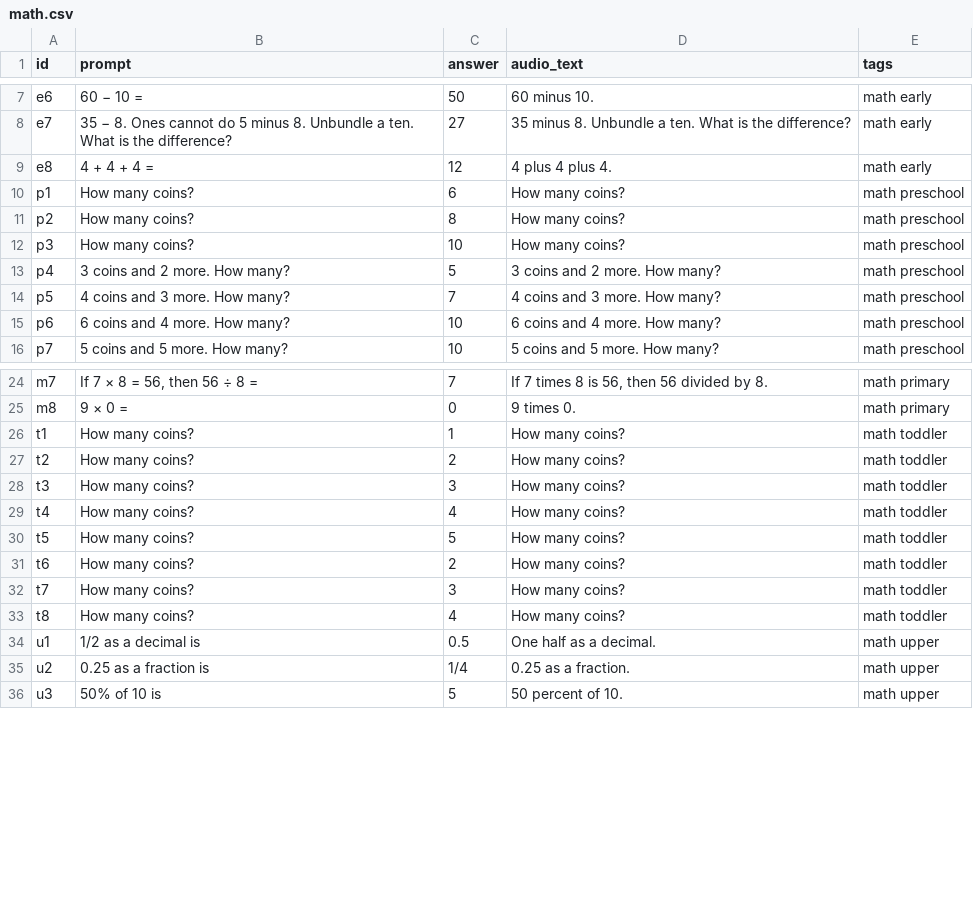
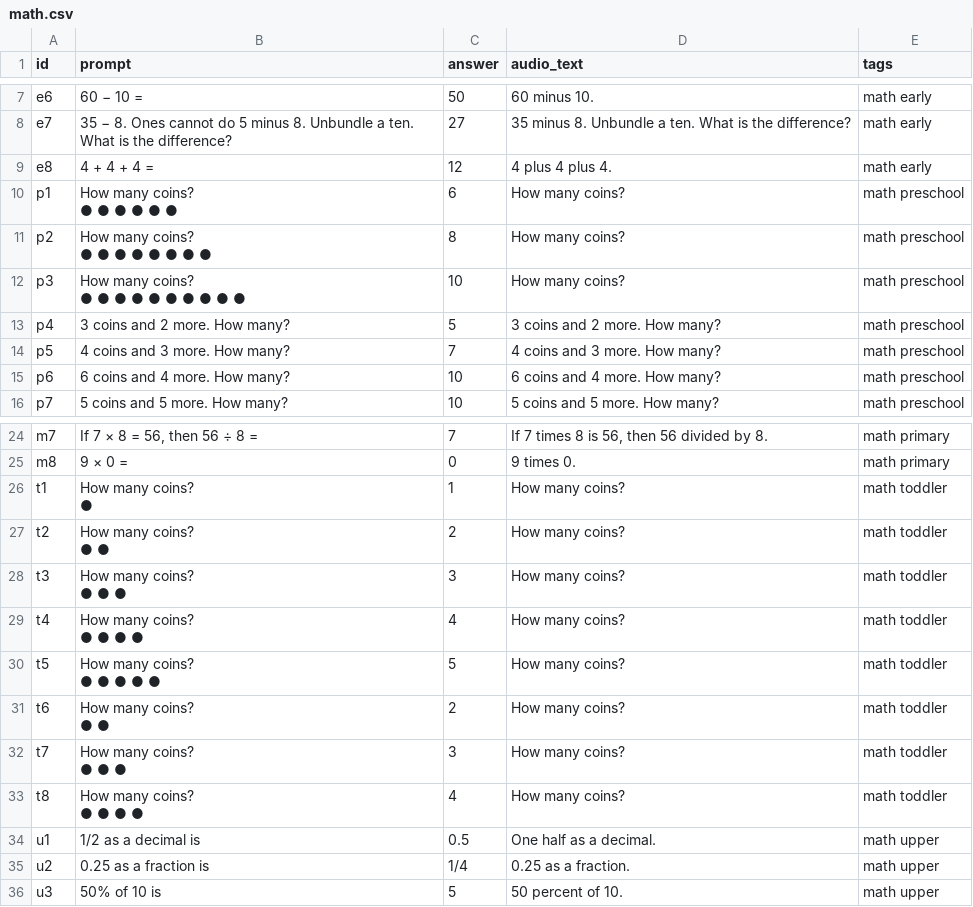
Before and after one commit to CodyTVWeber/tech-learning, a CSV file: homeschool/decks/math.csv, drawn as a sheet; only a part is shown, gaps mark what is left out.

```diff
--- a/homeschool/decks/math.csv
+++ b/homeschool/decks/math.csv
@@ -9,5 +9,8 @@ e7,35 − 8. Ones cannot do 5 minus 8. Unbundle a ten. What is the difference?,2
 e8,4 + 4 + 4 =,12,4 plus 4 plus 4.,math early
-p1,How many coins?,6,How many coins?,math preschool
-p2,How many coins?,8,How many coins?,math preschool
-p3,How many coins?,10,How many coins?,math preschool
+p1,"How many coins?
+● ● ● ● ● ●",6,How many coins?,math preschool
+p2,"How many coins?
+● ● ● ● ● ● ● ●",8,How many coins?,math preschool
+p3,"How many coins?
+● ● ● ● ● ● ● ● ● ●",10,How many coins?,math preschool
 p4,3 coins and 2 more. How many?,5,3 coins and 2 more. How many?,math preschool
@@ -25,10 +28,18 @@ m7,"If 7 × 8 = 56, then 56 ÷ 8 =",7,"If 7 times 8 is 56, then 56 divided by 8.
 m8,9 × 0 =,0,9 times 0.,math primary
-t1,How many coins?,1,How many coins?,math toddler
-t2,How many coins?,2,How many coins?,math toddler
-t3,How many coins?,3,How many coins?,math toddler
-t4,How many coins?,4,How many coins?,math toddler
-t5,How many coins?,5,How many coins?,math toddler
-t6,How many coins?,2,How many coins?,math toddler
-t7,How many coins?,3,How many coins?,math toddler
-t8,How many coins?,4,How many coins?,math toddler
+t1,"How many coins?
+●",1,How many coins?,math toddler
+t2,"How many coins?
+● ●",2,How many coins?,math toddler
+t3,"How many coins?
+● ● ●",3,How many coins?,math toddler
+t4,"How many coins?
+● ● ● ●",4,How many coins?,math toddler
+t5,"How many coins?
+● ● ● ● ●",5,How many coins?,math toddler
+t6,"How many coins?
+● ●",2,How many coins?,math toddler
+t7,"How many coins?
+● ● ●",3,How many coins?,math toddler
+t8,"How many coins?
+● ● ● ●",4,How many coins?,math toddler
 u1,1/2 as a decimal is,0.5,One half as a decimal.,math upper
```
Also changed, not shown: homeschool/decks/reading.csv, 50 other files.
